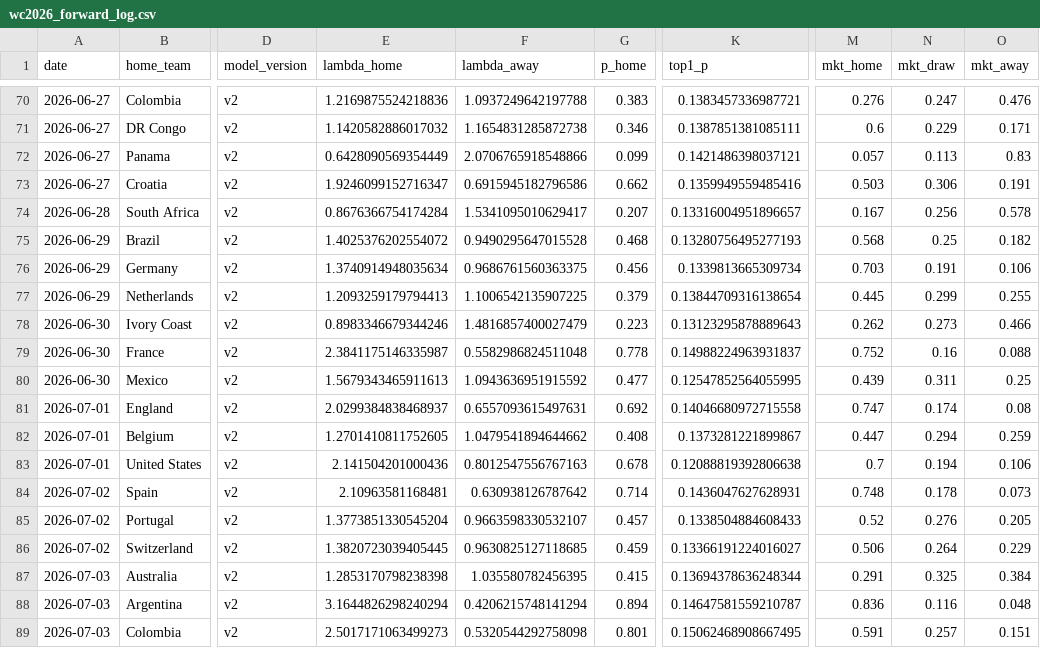
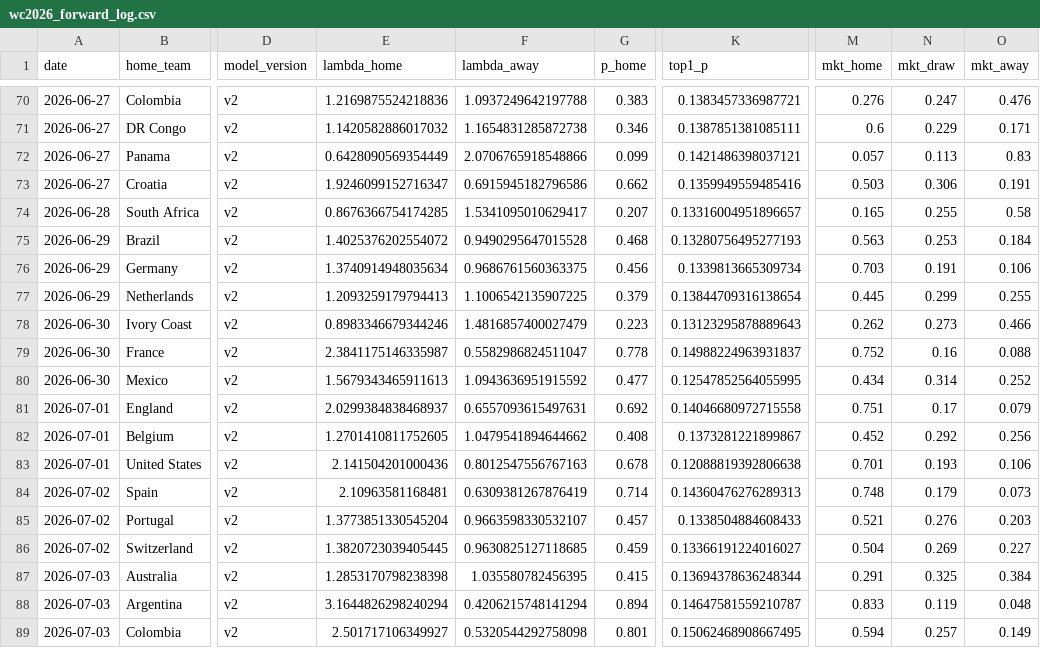
Before and after one commit to dorbarda/worldcup2026mode, a CSV file: data/external/wc2026_forward_log.csv, drawn as a sheet; only a part is shown, gaps mark what is left out; the diff names each change by its address in the sheet, - before the commit and + after, or states it on an @@ line.

```diff
--- a/data/external/wc2026_forward_log.csv
+++ b/data/external/wc2026_forward_log.csv
-E74 (lambda_home): 0.8676366754174284
+E74 (lambda_home): 0.8676366754174285
-M74 (mkt_home): 0.167
+M74 (mkt_home): 0.165
-N74 (mkt_draw): 0.256
+N74 (mkt_draw): 0.255
-O74 (mkt_away): 0.578
+O74 (mkt_away): 0.58
-M75 (mkt_home): 0.568
+M75 (mkt_home): 0.563
-N75 (mkt_draw): 0.25
+N75 (mkt_draw): 0.253
-O75 (mkt_away): 0.182
+O75 (mkt_away): 0.184
-F79 (lambda_away): 0.5582986824511048
+F79 (lambda_away): 0.5582986824511047
-M80 (mkt_home): 0.439
+M80 (mkt_home): 0.434
-N80 (mkt_draw): 0.311
+N80 (mkt_draw): 0.314
-O80 (mkt_away): 0.25
+O80 (mkt_away): 0.252
-M81 (mkt_home): 0.747
+M81 (mkt_home): 0.751
-N81 (mkt_draw): 0.174
+N81 (mkt_draw): 0.17
-O81 (mkt_away): 0.08
+O81 (mkt_away): 0.079
-M82 (mkt_home): 0.447
+M82 (mkt_home): 0.452
-N82 (mkt_draw): 0.294
+N82 (mkt_draw): 0.292
-O82 (mkt_away): 0.259
+O82 (mkt_away): 0.256
-M83 (mkt_home): 0.7
+M83 (mkt_home): 0.701
-N83 (mkt_draw): 0.194
+N83 (mkt_draw): 0.193
-F84 (lambda_away): 0.630938126787642
+F84 (lambda_away): 0.6309381267876419
-K84 (top1_p): 0.1436047627628931
+K84 (top1_p): 0.14360476276289313
-N84 (mkt_draw): 0.178
+N84 (mkt_draw): 0.179
-M85 (mkt_home): 0.52
+M85 (mkt_home): 0.521
-O85 (mkt_away): 0.205
+O85 (mkt_away): 0.203
-M86 (mkt_home): 0.506
+M86 (mkt_home): 0.504
-N86 (mkt_draw): 0.264
+N86 (mkt_draw): 0.269
-O86 (mkt_away): 0.229
+O86 (mkt_away): 0.227
-M88 (mkt_home): 0.836
+M88 (mkt_home): 0.833
-N88 (mkt_draw): 0.116
+N88 (mkt_draw): 0.119
-E89 (lambda_home): 2.5017171063499273
+E89 (lambda_home): 2.501717106349927
-M89 (mkt_home): 0.591
+M89 (mkt_home): 0.594
-O89 (mkt_away): 0.151
+O89 (mkt_away): 0.149
```
Also changed, not shown: data/external/wc2026_odds.csv, reports/wc2026_forward_scored.csv, 3 other files.
